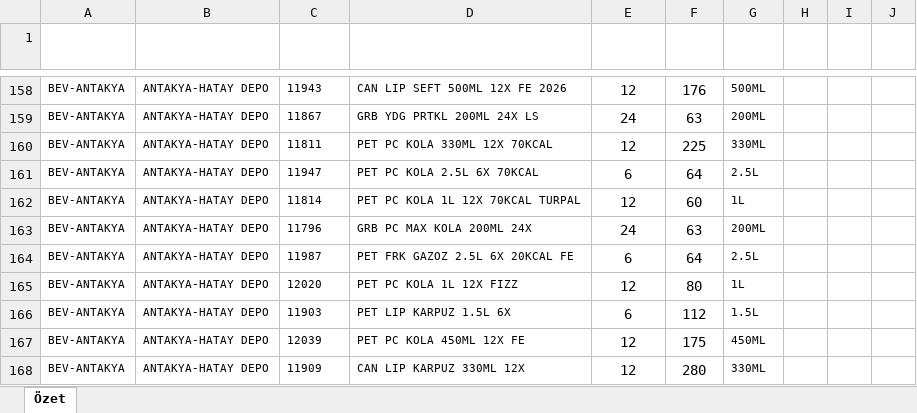
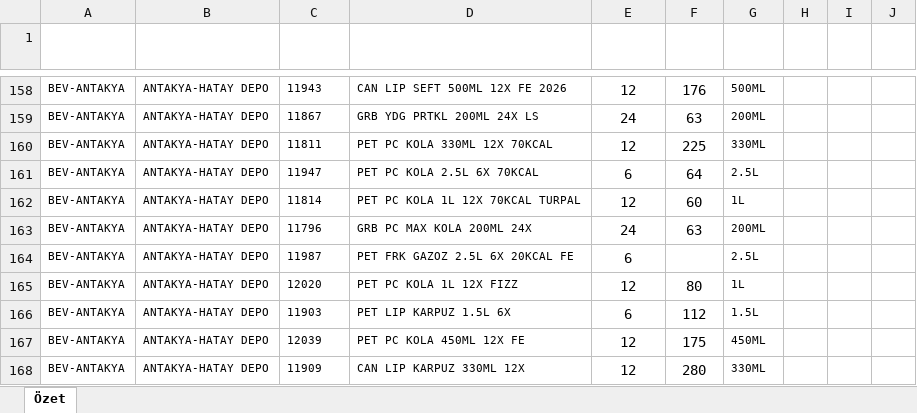
Before and after one commit to Sahinpep1/deck, an Excel workbook: data/Palet Koli Raporu.xlsx, sheet Özet, drawn as a sheet; only a part is shown, gaps mark what is left out; values as stored, in another font and other column widths than the file's, no borders; conditional formats and table styles not drawn; the diff names each change by its address in the sheet, - before the commit and + after, or states it on an @@ line.

```diff
--- a/data/Palet Koli Raporu.xlsx (sheet Özet)
+++ b/data/Palet Koli Raporu.xlsx (sheet Özet)
-F164 (Palet): 64
+F164 (Palet): (empty)
```
Also changed, not shown: 8 other files.
